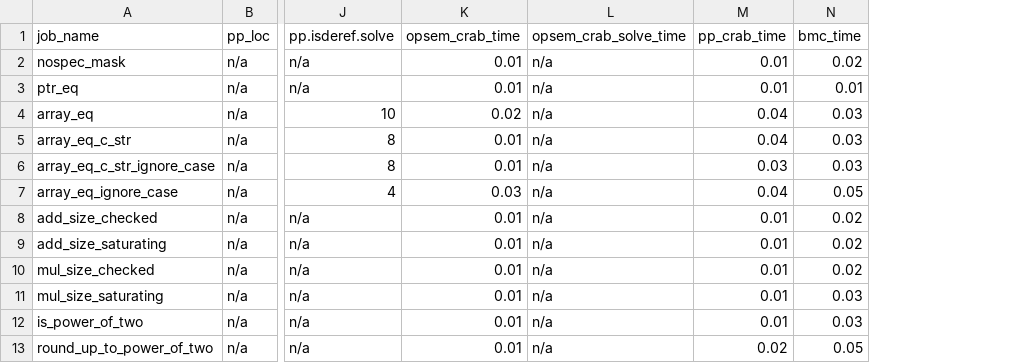
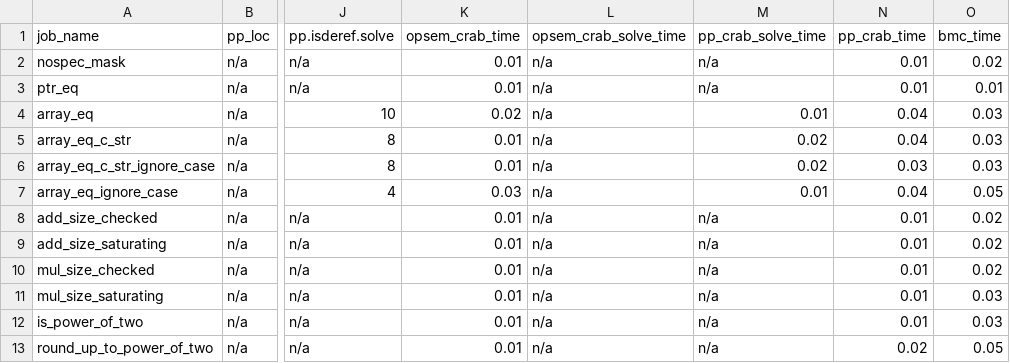
Before and after one commit to LinerSu/exper_data, a CSV file: aws-c-lib/obj_opt.csv, drawn as a sheet; only a part is shown, gaps mark what is left out; the diff names each change by its address in the sheet, - before the commit and + after, or states it on an @@ line.

Commit message:
add res

```diff
--- a/aws-c-lib/obj_opt.csv
+++ b/aws-c-lib/obj_opt.csv
+column M (pp_crab_solve_time), rows 2-13: n/a | n/a | 0.01 | 0.02 | 0.02 | 0.01 | n/a | n/a | n/a | n/a | n/a | n/a
```
